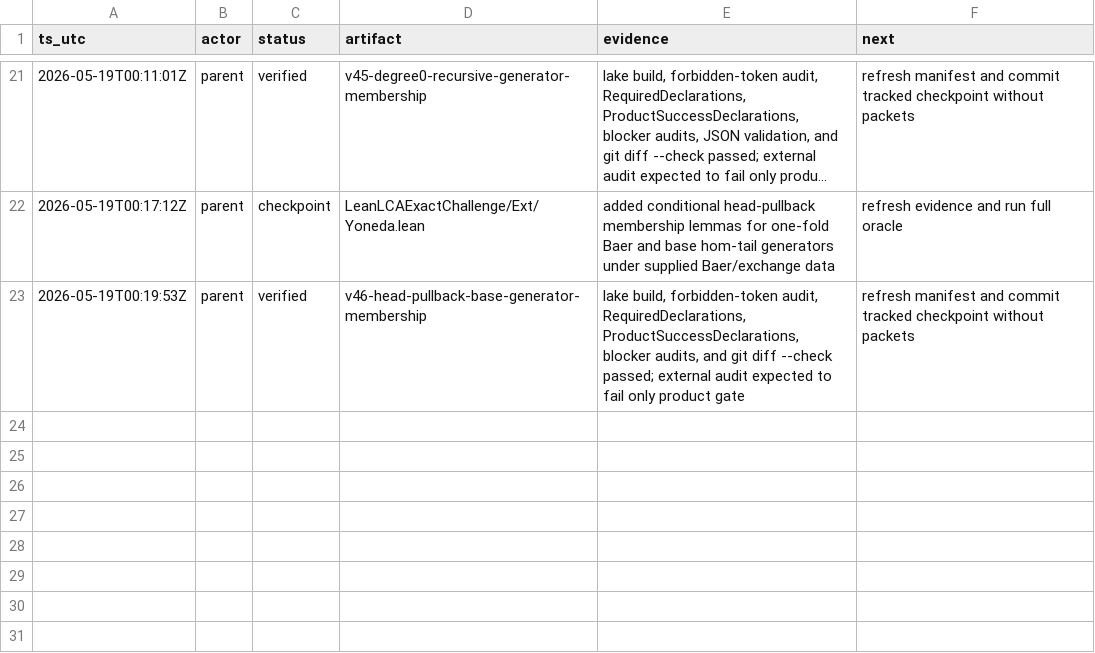
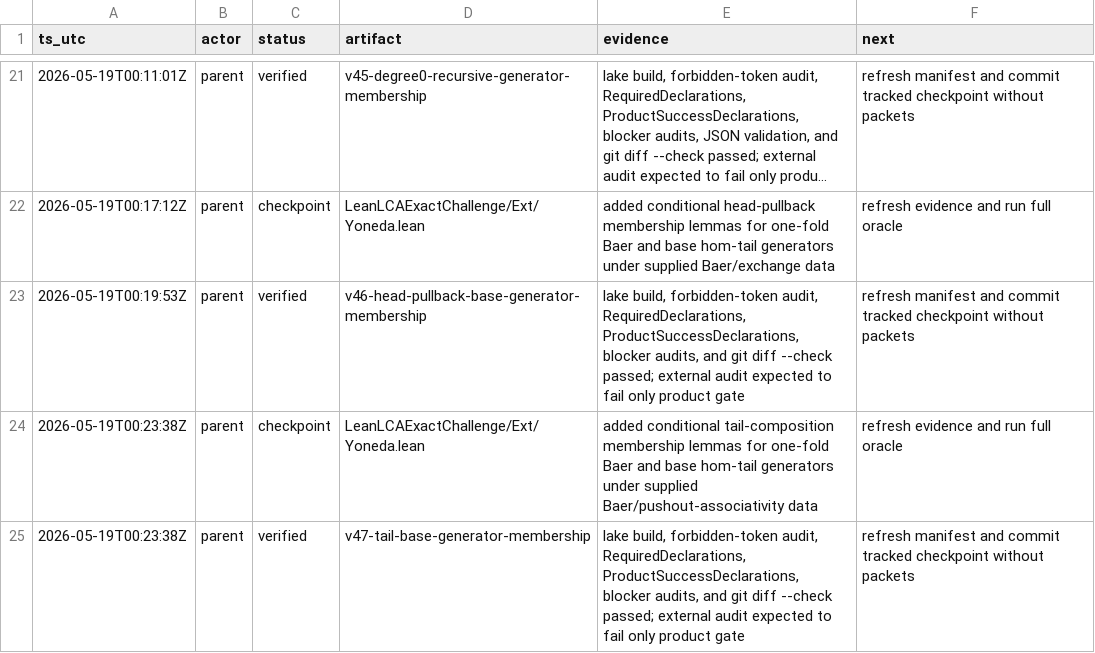
Before and after one commit to Rokurolize/lean-lca-exact-challenge-20260518, a TSV file: progress.tsv, drawn as a sheet; only a part is shown, gaps mark what is left out; long unchanged cells end in ….

Commit message:
Add tail composition base generator memberships

```diff
--- a/progress.tsv
+++ b/progress.tsv
@@ -23 +23,3 @@ ts_utc	actor	status	artifact	evidence	next
 2026-05-19T00:19:53Z	parent	verified	v46-head-pullback-base-generator-membership	lake build, forbidden-token audit, RequiredDeclarations, ProductSuccessDeclarations, blocker audits, and git diff --check passed; external audit expected to fail only product gate	refresh manifest and commit tracked checkpoint without packets
+2026-05-19T00:23:38Z	parent	checkpoint	LeanLCAExactChallenge/Ext/Yoneda.lean	added conditional tail-composition membership lemmas for one-fold Baer and base hom-tail generators under supplied Baer/pushout-associativity data	refresh evidence and run full oracle
+2026-05-19T00:23:38Z	parent	verified	v47-tail-base-generator-membership	lake build, forbidden-token audit, RequiredDeclarations, ProductSuccessDeclarations, blocker audits, and git diff --check passed; external audit expected to fail only product gate	refresh manifest and commit tracked checkpoint without packets
```
Also changed, not shown: 10 other files.
